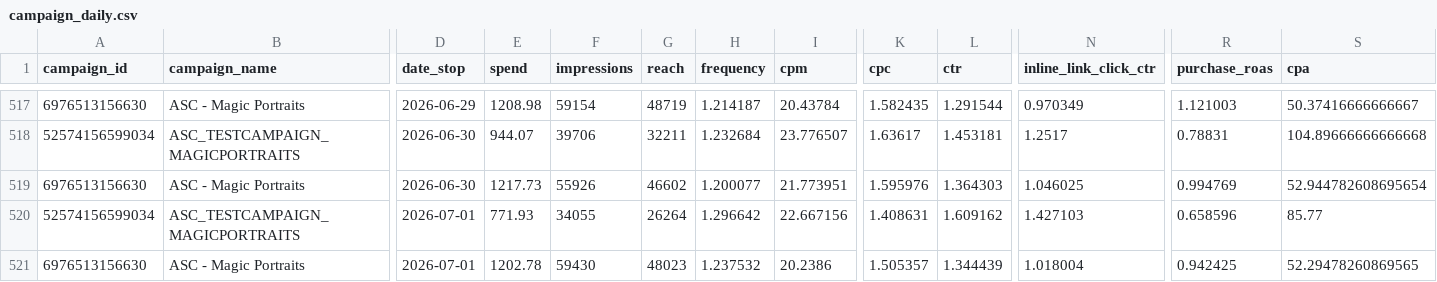
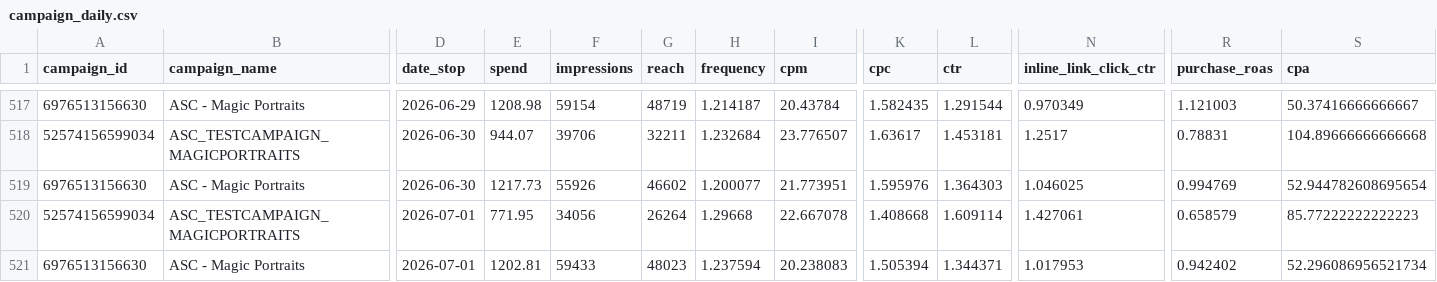
Before and after one commit to gideonscha/notmyfault, a CSV file: data/meta/campaign_daily.csv, drawn as a sheet; only a part is shown, gaps mark what is left out; the diff names each change by its address in the sheet, - before the commit and + after, or states it on an @@ line.

```diff
--- a/data/meta/campaign_daily.csv
+++ b/data/meta/campaign_daily.csv
-E520 (spend): 771.93
+E520 (spend): 771.95
-F520 (impressions): 34055
+F520 (impressions): 34056
-H520 (frequency): 1.296642
+H520 (frequency): 1.29668
-I520 (cpm): 22.667156
+I520 (cpm): 22.667078
-K520 (cpc): 1.408631
+K520 (cpc): 1.408668
-L520 (ctr): 1.609162
+L520 (ctr): 1.609114
-N520 (inline_link_click_ctr): 1.427103
+N520 (inline_link_click_ctr): 1.427061
-R520 (purchase_roas): 0.658596
+R520 (purchase_roas): 0.658579
-S520 (cpa): 85.77
+S520 (cpa): 85.77222222222223
-E521 (spend): 1202.78
+E521 (spend): 1202.81
-F521 (impressions): 59430
+F521 (impressions): 59433
-H521 (frequency): 1.237532
+H521 (frequency): 1.237594
-I521 (cpm): 20.2386
+I521 (cpm): 20.238083
-K521 (cpc): 1.505357
+K521 (cpc): 1.505394
-L521 (ctr): 1.344439
+L521 (ctr): 1.344371
-N521 (inline_link_click_ctr): 1.018004
+N521 (inline_link_click_ctr): 1.017953
-R521 (purchase_roas): 0.942425
+R521 (purchase_roas): 0.942402
-S521 (cpa): 52.29478260869565
+S521 (cpa): 52.296086956521734
```
Also changed, not shown: data/meta/account_daily.csv, data/meta/account_daily_demo.csv, 6 other files.
